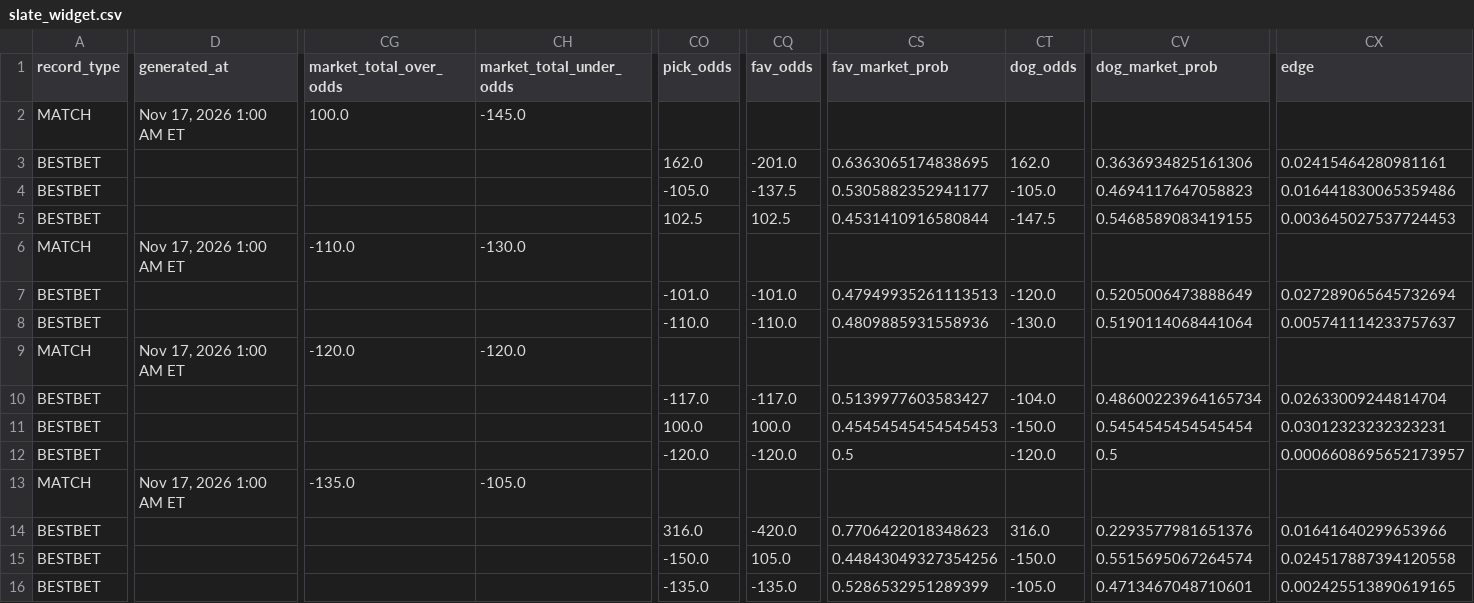
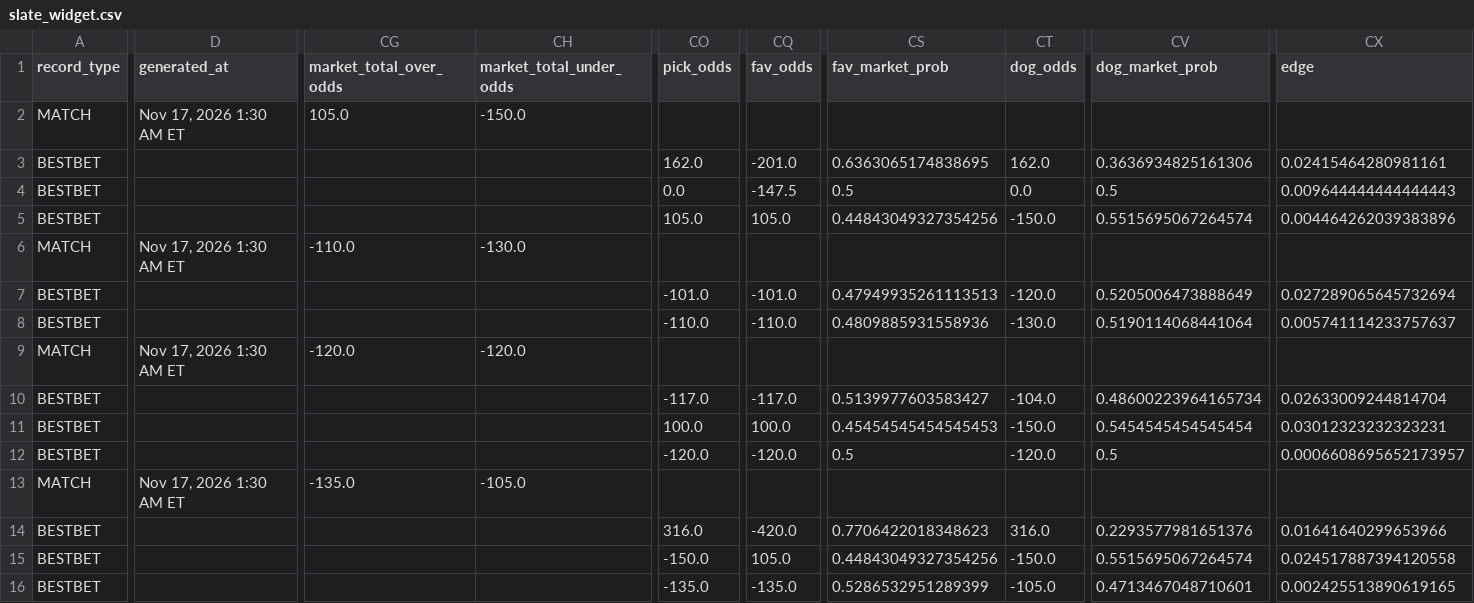
Before and after one commit to chrisgimino/tennismodel, a CSV file: slate_widget.csv, drawn as a sheet; only a part is shown, gaps mark what is left out; the diff covers the shown part only; the diff names each change by its address in the sheet, - before the commit and + after, or states it on an @@ line.

Commit message:
Update slate_widget.csv — 2026-11-17 01:30 ET

```diff
--- a/slate_widget.csv
+++ b/slate_widget.csv
-D2 (generated_at): Nov 17, 2026 1:00 AM ET
+D2 (generated_at): Nov 17, 2026 1:30 AM ET
-CG2 (market_total_over_odds): 100.0
+CG2 (market_total_over_odds): 105.0
-CH2 (market_total_under_odds): -145.0
+CH2 (market_total_under_odds): -150.0
-CO4 (pick_odds): -105.0
+CO4 (pick_odds): 0.0
-CQ4 (fav_odds): -137.5
+CQ4 (fav_odds): -147.5
-CS4 (fav_market_prob): 0.5305882352941177
+CS4 (fav_market_prob): 0.5
-CT4 (dog_odds): -105.0
+CT4 (dog_odds): 0.0
-CV4 (dog_market_prob): 0.4694117647058823
+CV4 (dog_market_prob): 0.5
-CX4 (edge): 0.016441830065359486
+CX4 (edge): 0.009644444444444443
-CO5 (pick_odds): 102.5
+CO5 (pick_odds): 105.0
-CQ5 (fav_odds): 102.5
+CQ5 (fav_odds): 105.0
-CS5 (fav_market_prob): 0.4531410916580844
+CS5 (fav_market_prob): 0.44843049327354256
-CT5 (dog_odds): -147.5
+CT5 (dog_odds): -150.0
-CV5 (dog_market_prob): 0.5468589083419155
+CV5 (dog_market_prob): 0.5515695067264574
-CX5 (edge): 0.003645027537724453
+CX5 (edge): 0.004464262039383896
-D6 (generated_at): Nov 17, 2026 1:00 AM ET
+D6 (generated_at): Nov 17, 2026 1:30 AM ET
-D9 (generated_at): Nov 17, 2026 1:00 AM ET
+D9 (generated_at): Nov 17, 2026 1:30 AM ET
-D13 (generated_at): Nov 17, 2026 1:00 AM ET
+D13 (generated_at): Nov 17, 2026 1:30 AM ET
```
Also changed, not shown: 2 edited cells elsewhere in this file.
